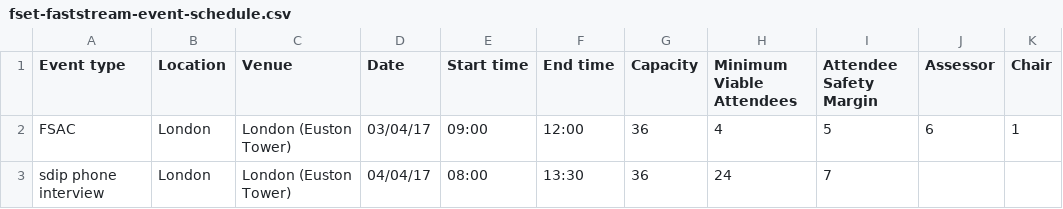
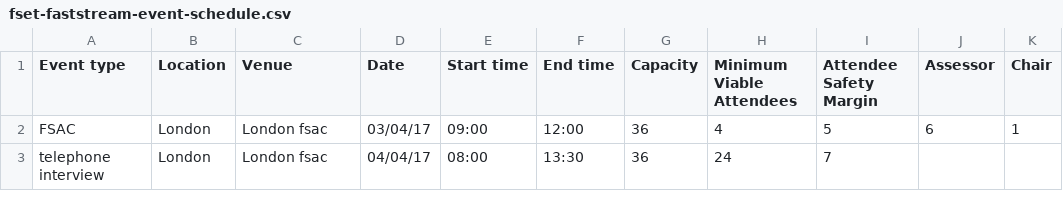
Before and after one commit to hmrc/fset-faststream, a CSV file: conf/fset-faststream-event-schedule.csv, drawn as a sheet; only a part is shown; the diff names each change by its address in the sheet, - before the commit and + after, or states it on an @@ line.

Commit message:
Update events csv file

```diff
--- a/conf/fset-faststream-event-schedule.csv
+++ b/conf/fset-faststream-event-schedule.csv
-C2:C3 (Venue): London (Euston Tower)
+C2:C3 (Venue): London fsac
-A3 (Event type): sdip phone interview
+A3 (Event type): telephone interview
```
